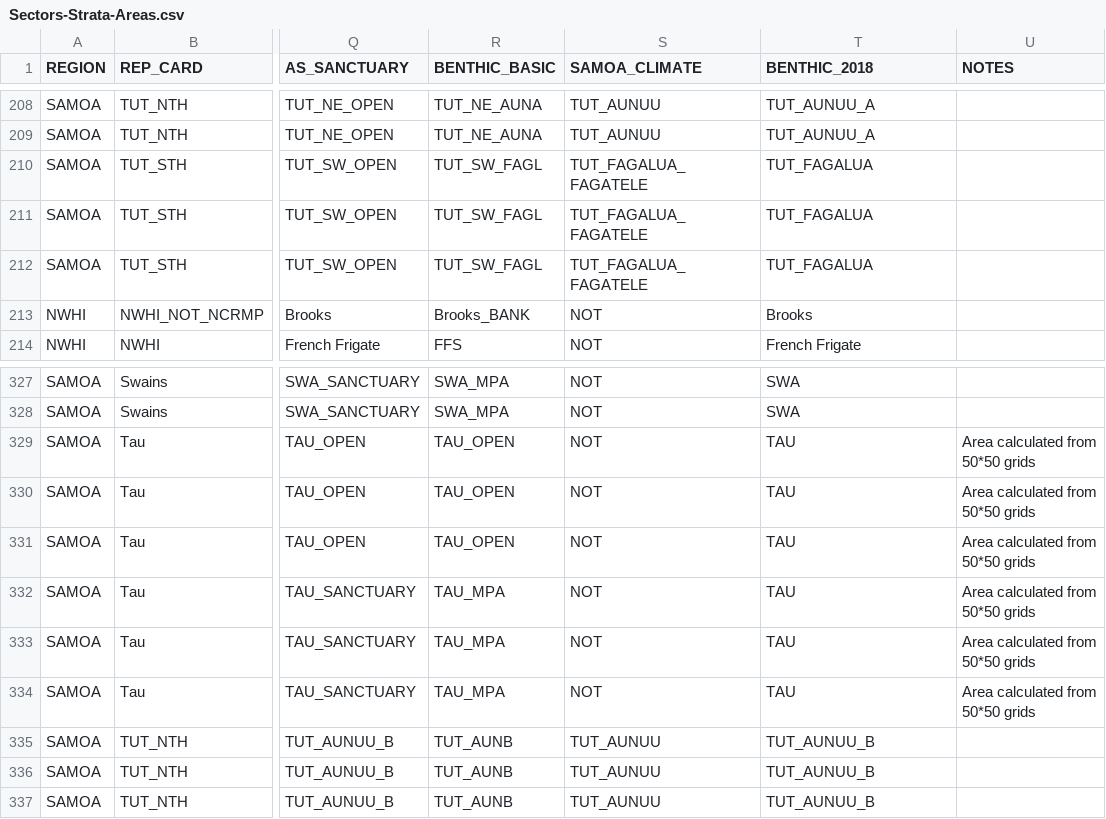
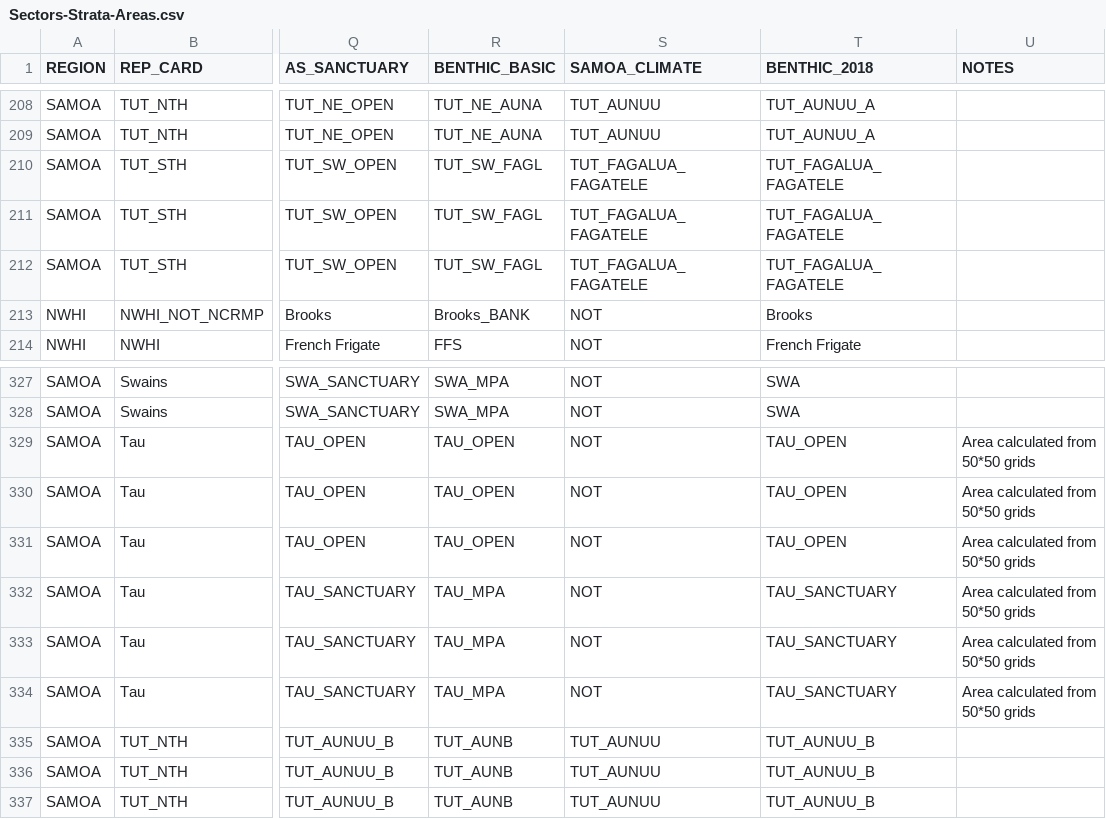
Before and after one commit to fish-crep/fish-paste, a CSV file: data/Sectors-Strata-Areas.csv, drawn as a sheet; only a part is shown, gaps mark what is left out; the diff names each change by its address in the sheet, - before the commit and + after, or states it on an @@ line.

Commit message:
updates to benthic sites

```diff
--- a/data/Sectors-Strata-Areas.csv
+++ b/data/Sectors-Strata-Areas.csv
-T210:T212 (BENTHIC_2018): TUT_FAGALUA
+T210:T212 (BENTHIC_2018): TUT_FAGALUA_FAGATELE
-T329:T331 (BENTHIC_2018): TAU
+T329:T331 (BENTHIC_2018): TAU_OPEN
-T332:T334 (BENTHIC_2018): TAU
+T332:T334 (BENTHIC_2018): TAU_SANCTUARY
```
Also changed, not shown: 2 other files.
